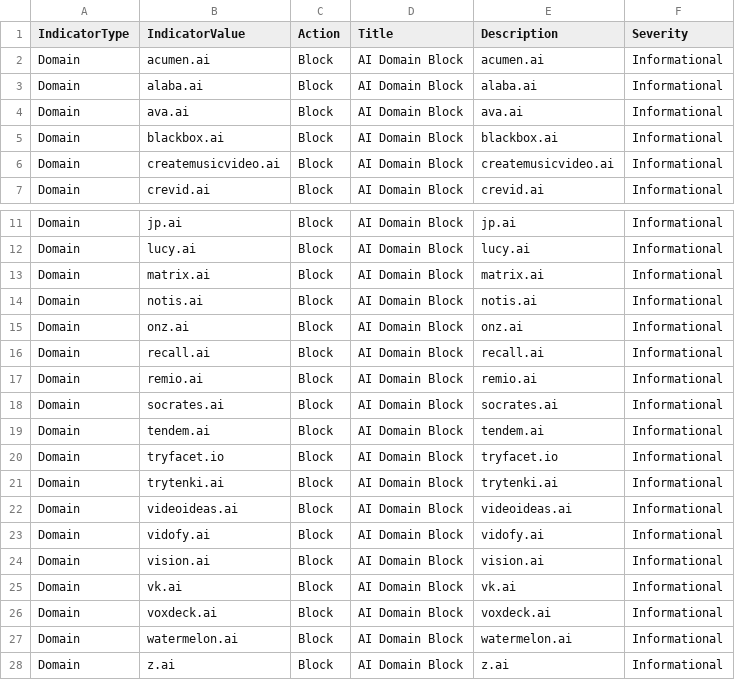
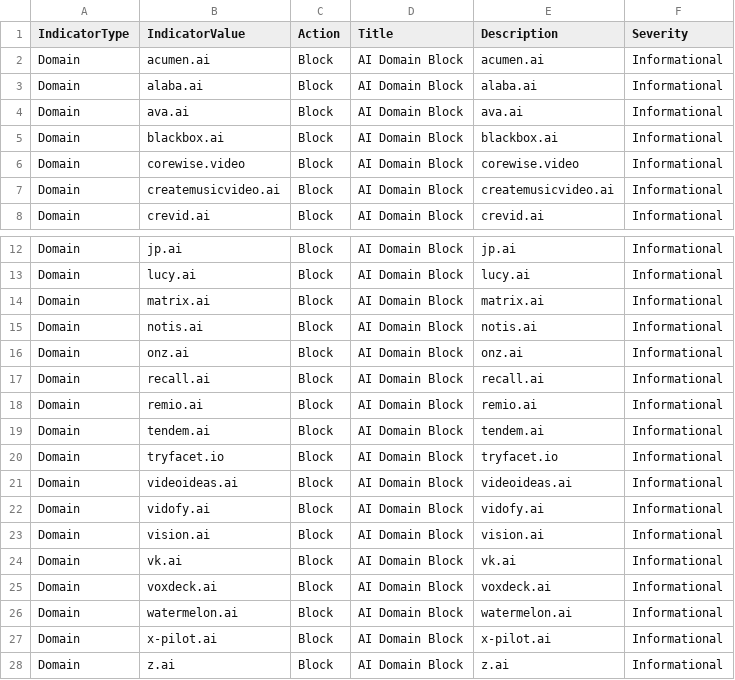
Before and after one commit to koensmink/AI-services-blockfeed-harvester, a CSV file: output/defender_indicators.csv, drawn as a sheet; only a part is shown, gaps mark what is left out.

```diff
--- a/output/defender_indicators.csv
+++ b/output/defender_indicators.csv
@@ -5,2 +5,3 @@ Domain,ava.ai,Block,AI Domain Block,ava.ai,Informational
 Domain,blackbox.ai,Block,AI Domain Block,blackbox.ai,Informational
+Domain,corewise.video,Block,AI Domain Block,corewise.video,Informational
 Domain,createmusicvideo.ai,Block,AI Domain Block,createmusicvideo.ai,Informational
@@ -17,6 +18,4 @@ Domain,recall.ai,Block,AI Domain Block,recall.ai,Informational
 Domain,remio.ai,Block,AI Domain Block,remio.ai,Informational
-Domain,socrates.ai,Block,AI Domain Block,socrates.ai,Informational
 Domain,tendem.ai,Block,AI Domain Block,tendem.ai,Informational
 Domain,tryfacet.io,Block,AI Domain Block,tryfacet.io,Informational
-Domain,trytenki.ai,Block,AI Domain Block,trytenki.ai,Informational
 Domain,videoideas.ai,Block,AI Domain Block,videoideas.ai,Informational
@@ -27,2 +26,3 @@ Domain,voxdeck.ai,Block,AI Domain Block,voxdeck.ai,Informational
 Domain,watermelon.ai,Block,AI Domain Block,watermelon.ai,Informational
+Domain,x-pilot.ai,Block,AI Domain Block,x-pilot.ai,Informational
 Domain,z.ai,Block,AI Domain Block,z.ai,Informational
```
Also changed, not shown: 5 other files.
